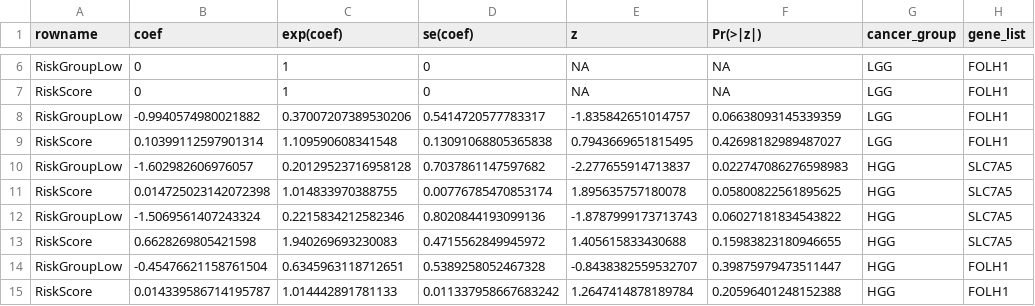
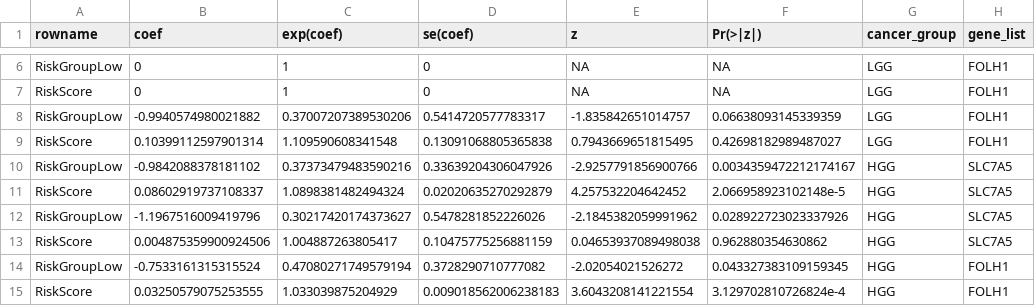
Before and after one commit to aadamk/imaging_related_analyses, a TSV file: molecular_target_radiation/results/coxph_test_stats_combined.tsv, drawn as a sheet; only a part is shown, gaps mark what is left out; the diff covers the shown part only; the diff names each change by its address in the sheet, - before the commit and + after, or states it on an @@ line.

```diff
--- a/molecular_target_radiation/results/coxph_test_stats_combined.tsv
+++ b/molecular_target_radiation/results/coxph_test_stats_combined.tsv
-B10 (coef): -1.602982606976057
+B10 (coef): -0.9842088378181102
-C10 (exp(coef)): 0.20129523716958128
+C10 (exp(coef)): 0.37373479483590216
-D10 (se(coef)): 0.7037861147597682
+D10 (se(coef)): 0.33639204306047926
-E10 (z): -2.277655914713837
+E10 (z): -2.9257791856900766
-F10 (Pr(>|z|)): 0.022747086276598983
+F10 (Pr(>|z|)): 0.0034359472212174167
-B11 (coef): 0.014725023142072398
+B11 (coef): 0.08602919737108337
-C11 (exp(coef)): 1.014833970388755
+C11 (exp(coef)): 1.0898381482494324
-D11 (se(coef)): 0.00776785470853174
+D11 (se(coef)): 0.02020635270292879
-E11 (z): 1.895635757180078
+E11 (z): 4.257532204642452
-F11 (Pr(>|z|)): 0.05800822561895625
+F11 (Pr(>|z|)): 2.066958923102148e-5
-B12 (coef): -1.5069561407243324
+B12 (coef): -1.1967516009419796
-C12 (exp(coef)): 0.2215834212582346
+C12 (exp(coef)): 0.30217420174373627
-D12 (se(coef)): 0.8020844193099136
+D12 (se(coef)): 0.5478281852226026
-E12 (z): -1.8787999173713743
+E12 (z): -2.1845382059991962
-F12 (Pr(>|z|)): 0.06027181834543822
+F12 (Pr(>|z|)): 0.028922723023337926
-B13 (coef): 0.6628269805421598
+B13 (coef): 0.004875359900924506
-C13 (exp(coef)): 1.940269693230083
+C13 (exp(coef)): 1.004887263805417
-D13 (se(coef)): 0.4715562849945972
+D13 (se(coef)): 0.10475775256881159
-E13 (z): 1.405615833430688
+E13 (z): 0.04653937089498038
-F13 (Pr(>|z|)): 0.15983823180946655
+F13 (Pr(>|z|)): 0.962880354630862
-B14 (coef): -0.45476621158761504
+B14 (coef): -0.7533161315315524
-C14 (exp(coef)): 0.6345963118712651
+C14 (exp(coef)): 0.47080271749579194
-D14 (se(coef)): 0.5389258052467328
+D14 (se(coef)): 0.3728290710777082
-E14 (z): -0.8438382559532707
+E14 (z): -2.02054021526272
-F14 (Pr(>|z|)): 0.39875979473511447
+F14 (Pr(>|z|)): 0.043327383109159345
-B15 (coef): 0.014339586714195787
+B15 (coef): 0.03250579075253555
-C15 (exp(coef)): 1.014442891781133
+C15 (exp(coef)): 1.033039875204929
-D15 (se(coef)): 0.011337958667683242
+D15 (se(coef)): 0.009018562006238183
-E15 (z): 1.2647414878189784
+E15 (z): 3.6043208141221554
-F15 (Pr(>|z|)): 0.20596401248152388
+F15 (Pr(>|z|)): 3.129702810726824e-4
```
Also changed, not shown: 10 edited cells elsewhere in this file, molecular_target_radiation/results/coxph_train_stats_combined.tsv, molecular_target_radiation/results/km_stats_combined.tsv, 26 other files.
